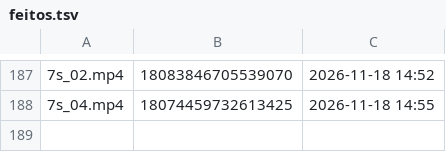
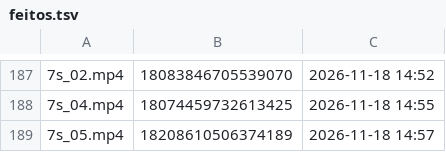
Before and after one commit to brindoapp/reels-teste, a TSV file: contas/leeleo/feitos.tsv, drawn as a sheet; only a part is shown, gaps mark what is left out.

Commit message:
postado 2026-11-18_1457

```diff
--- a/contas/leeleo/feitos.tsv
+++ b/contas/leeleo/feitos.tsv
@@ -188 +188,2 @@
 7s_04.mp4	18074459732613425	2026-11-18 14:55
+7s_05.mp4	18208610506374189	2026-11-18 14:57
```
